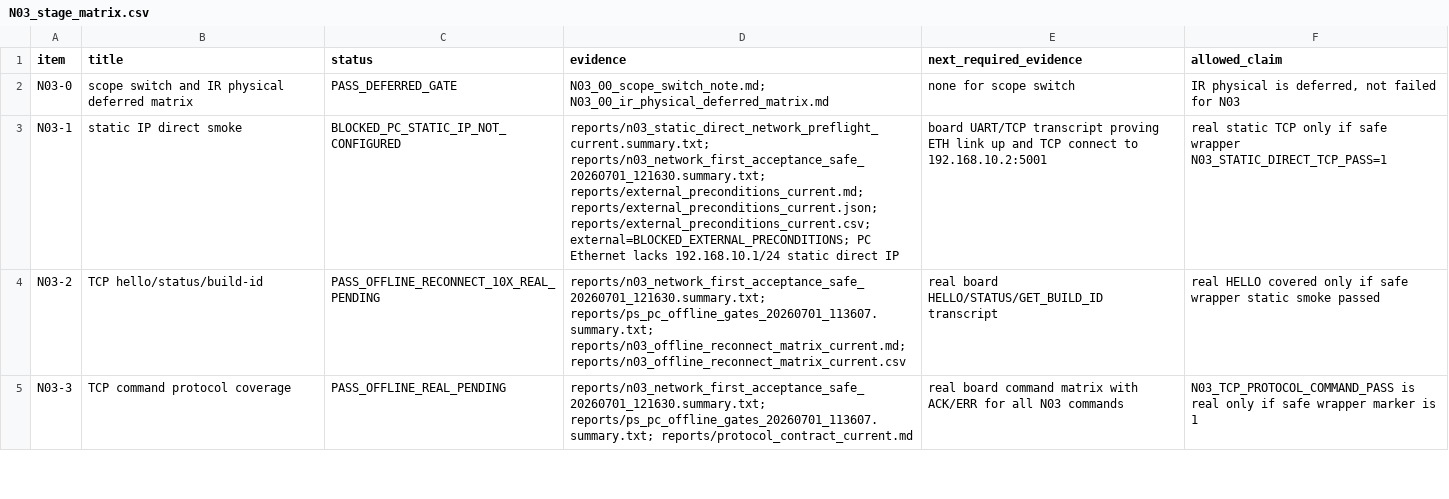
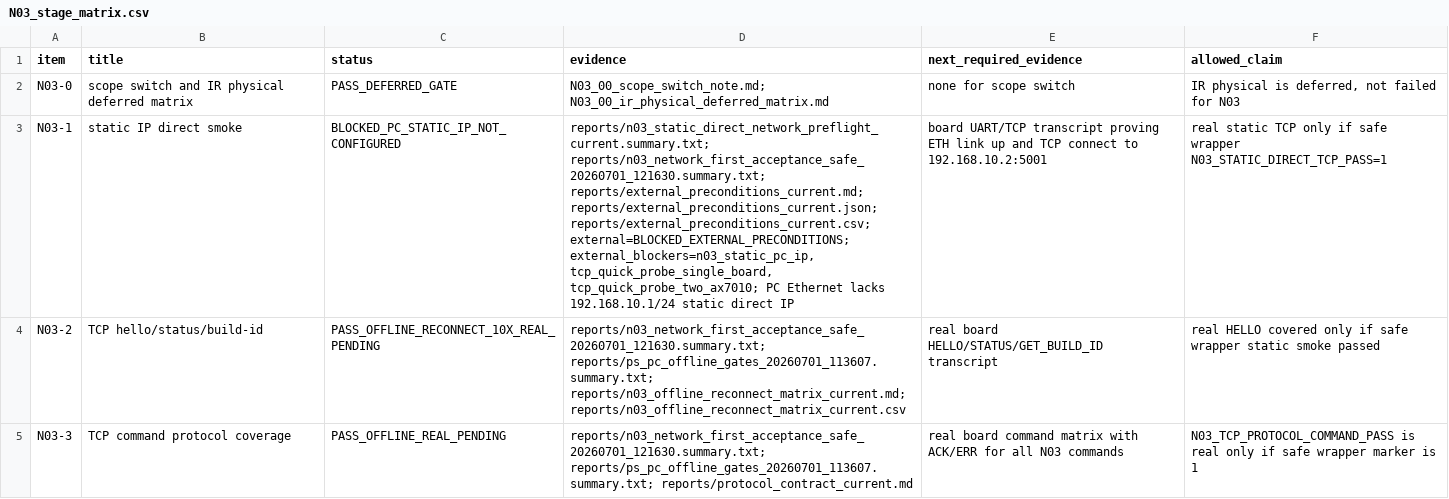
Before and after one commit to QingCai-DCF/RF_COMM, a CSV file: evidence/n03_network_first/N03_stage_matrix.csv, drawn as a sheet; only a part is shown; the diff names each change by its address in the sheet, - before the commit and + after, or states it on an @@ line.

Commit message:
docs: include N03 external blockers in package

```diff
--- a/evidence/n03_network_first/N03_stage_matrix.csv
+++ b/evidence/n03_network_first/N03_stage_matrix.csv
-D3 (evidence): …reports/external_preconditions_current.csv; external=BLOCKED_EXTERNAL_PRECONDITIONS; PC Ethernet…
+D3 (evidence): …reports/external_preconditions_current.csv; external=BLOCKED_EXTERNAL_PRECONDITIONS; external_blockers=n03_static_pc_ip, tcp_quick_probe_single_board, tcp_quick_probe_two_ax7010; PC Ethernet…
```
Also changed, not shown: evidence/n03_network_first/artifact_hashes.csv, 18 other files.
